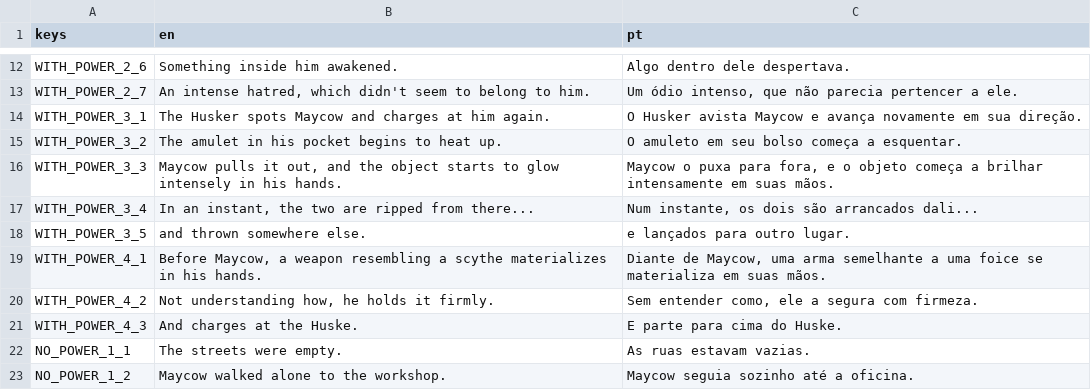
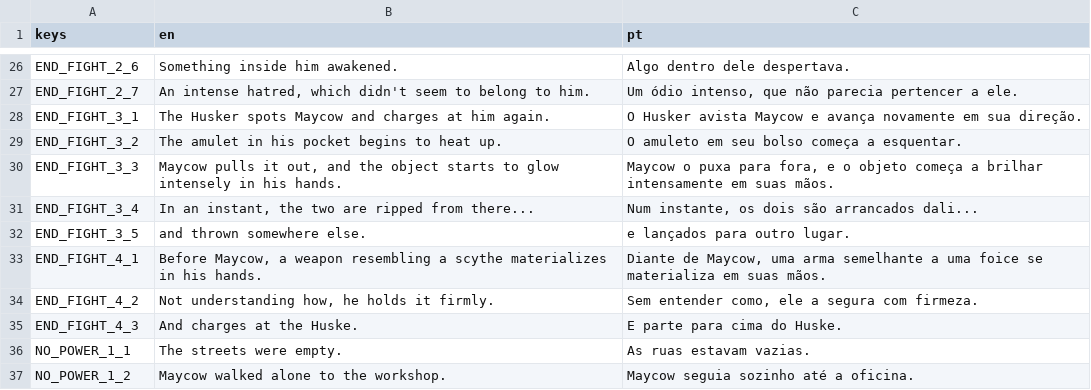
Before and after one commit to hileydson/Red-Valve, a CSV file: red-valve/assets/textos/cutscene_prologo_textos.csv, drawn as a sheet; only a part is shown, gaps mark what is left out; addresses are those after the commit; the diff covers the shown part only; the diff names each change by its address in the sheet, - before the commit and + after, or states it on an @@ line.

```diff
--- a/red-valve/assets/textos/cutscene_prologo_textos.csv
+++ b/red-valve/assets/textos/cutscene_prologo_textos.csv
-A26 (keys): WITH_POWER_2_6
+A26 (keys): END_FIGHT_2_6
-A27 (keys): WITH_POWER_2_7
+A27 (keys): END_FIGHT_2_7
-A28 (keys): WITH_POWER_3_1
+A28 (keys): END_FIGHT_3_1
-A29 (keys): WITH_POWER_3_2
+A29 (keys): END_FIGHT_3_2
-A30 (keys): WITH_POWER_3_3
+A30 (keys): END_FIGHT_3_3
-A31 (keys): WITH_POWER_3_4
+A31 (keys): END_FIGHT_3_4
-A32 (keys): WITH_POWER_3_5
+A32 (keys): END_FIGHT_3_5
-A33 (keys): WITH_POWER_4_1
+A33 (keys): END_FIGHT_4_1
-A34 (keys): WITH_POWER_4_2
+A34 (keys): END_FIGHT_4_2
-A35 (keys): WITH_POWER_4_3
+A35 (keys): END_FIGHT_4_3
```
Also changed, not shown: 36 added rows, 1 removed row and 16 edited cells elsewhere in this file, 31 other files.
